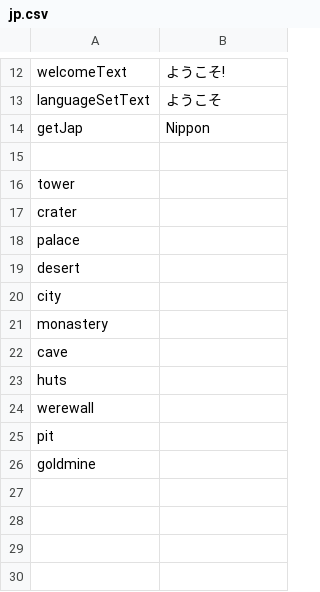
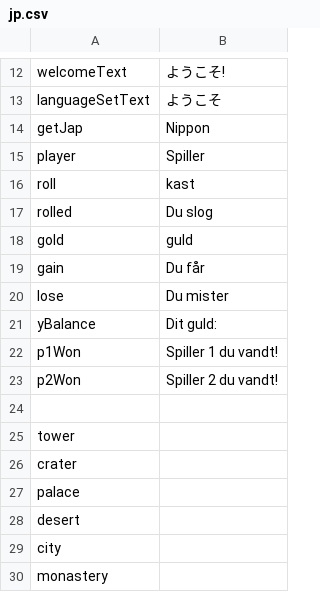
Before and after one commit to Magnusrk/CDIO2, a CSV file: src/LanguagePacks/jp.csv, drawn as a sheet; only a part is shown, gaps mark what is left out; the shorter side is filled out with more unchanged rows; the diff names each change by its address in the sheet, - before the commit and + after, or states it on an @@ line.

```diff
--- a/src/LanguagePacks/jp.csv
+++ b/src/LanguagePacks/jp.csv
+row 15: player | Spiller
+row 16: roll | kast
+row 17: rolled | Du slog
+row 18: gold | guld
+row 19: gain | Du får
+row 20: lose | Du mister
+row 21: yBalance | Dit guld:
+row 22: p1Won | Spiller 1 du vandt!
+row 23: p2Won | Spiller 2 du vandt!
```
Also changed, not shown: src/LanguagePacks/da.csv, src/LanguagePacks/en.csv, 3 other files.
